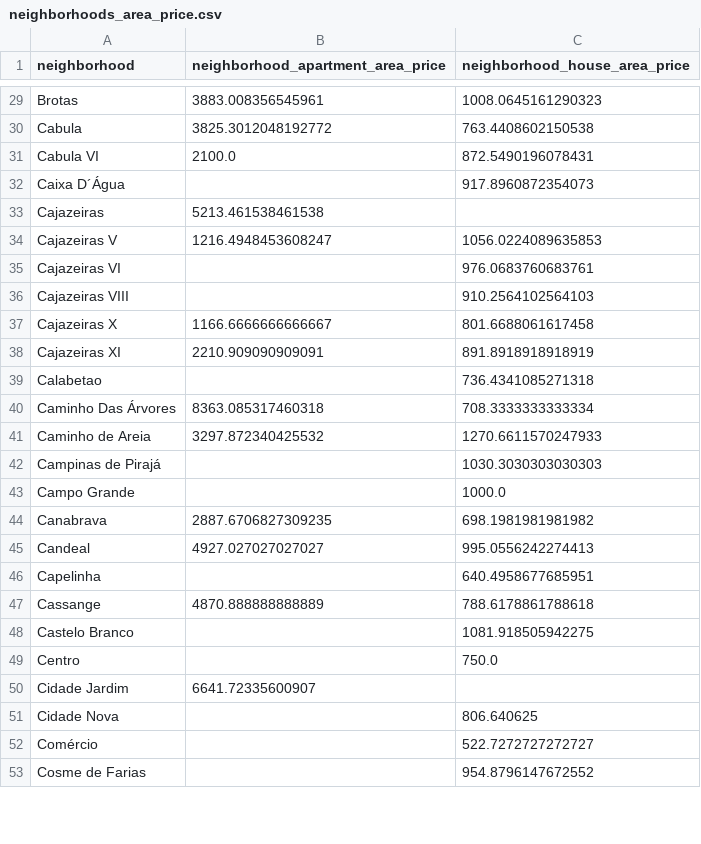
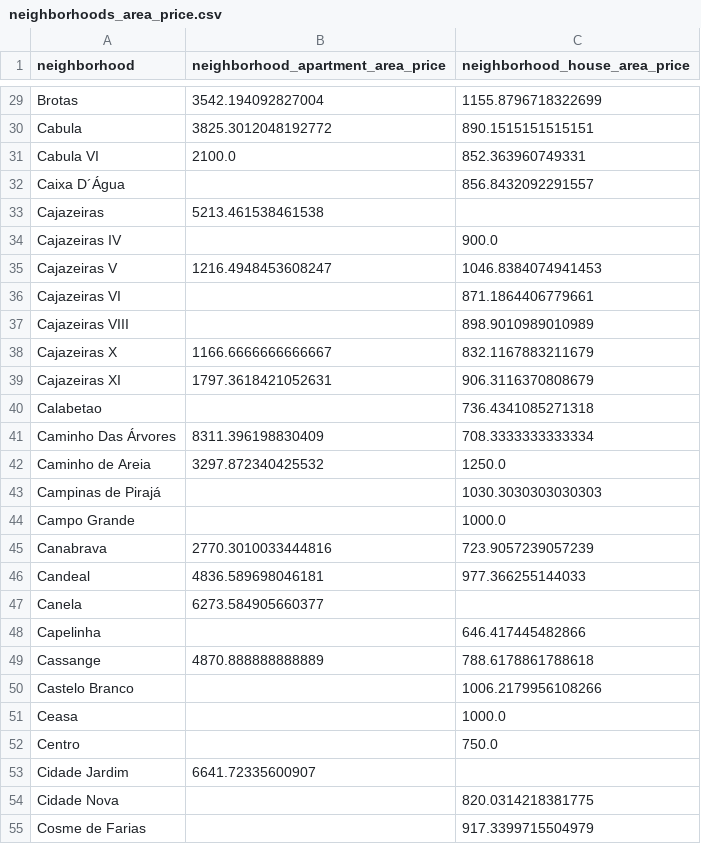
Before and after one commit to Ednaxx/salvador-housing-price-predictor, a CSV file: data/neighborhoods_area_price.csv, drawn as a sheet; only a part is shown, gaps mark what is left out; removed rows and columns are numbered as before the commit, all else as after; the diff covers the shown part only; the diff names each change by its address in the sheet, - before the commit and + after, or states it on an @@ line.

```diff
--- a/data/neighborhoods_area_price.csv
+++ b/data/neighborhoods_area_price.csv
-B29: 3883.008356545961
+B29: 3542.194092827004
-C29 (neighborhood_house_area_price): 1008.0645161290323
+C29 (neighborhood_house_area_price): 1155.8796718322699
-C30 (neighborhood_house_area_price): 763.4408602150538
+C30 (neighborhood_house_area_price): 890.1515151515151
-C31 (neighborhood_house_area_price): 872.5490196078431
+C31 (neighborhood_house_area_price): 852.363960749331
-C32 (neighborhood_house_area_price): 917.8960872354073
+C32 (neighborhood_house_area_price): 856.8432092291557
+row 34: Cajazeiras IV |  | 900.0
-C35 (neighborhood_house_area_price): 1056.0224089635853
+C35 (neighborhood_house_area_price): 1046.8384074941453
-C36 (neighborhood_house_area_price): 976.0683760683761
+C36 (neighborhood_house_area_price): 871.1864406779661
-C37 (neighborhood_house_area_price): 910.2564102564103
+C37 (neighborhood_house_area_price): 898.9010989010989
-C38 (neighborhood_house_area_price): 801.6688061617458
+C38 (neighborhood_house_area_price): 832.1167883211679
-B39: 2210.909090909091
+B39: 1797.3618421052631
-C39 (neighborhood_house_area_price): 891.8918918918919
+C39 (neighborhood_house_area_price): 906.3116370808679
-B41: 8363.085317460318
+B41: 8311.396198830409
-C42 (neighborhood_house_area_price): 1270.6611570247933
+C42 (neighborhood_house_area_price): 1250.0
-B45: 2887.6706827309235
+B45: 2770.3010033444816
-C45 (neighborhood_house_area_price): 698.1981981981982
+C45 (neighborhood_house_area_price): 723.9057239057239
-B46: 4927.027027027027
+B46: 4836.589698046181
-C46 (neighborhood_house_area_price): 995.0556242274413
+C46 (neighborhood_house_area_price): 977.366255144033
+row 47: Canela | 6273.584905660377
-C48 (neighborhood_house_area_price): 640.4958677685951
+C48 (neighborhood_house_area_price): 646.417445482866
-C50 (neighborhood_house_area_price): 1081.918505942275
+C50 (neighborhood_house_area_price): 1006.2179956108266
+row 51: Ceasa |  | 1000.0
-C54 (neighborhood_house_area_price): 806.640625
+C54 (neighborhood_house_area_price): 820.0314218381775
-row 52: Comércio |  | 522.7272727272727
-C55 (neighborhood_house_area_price): 954.8796147672552
+C55 (neighborhood_house_area_price): 917.3399715504979
```
Also changed, not shown: 4 added rows, 1 removed row and 107 edited cells elsewhere in this file, 5 other files.
